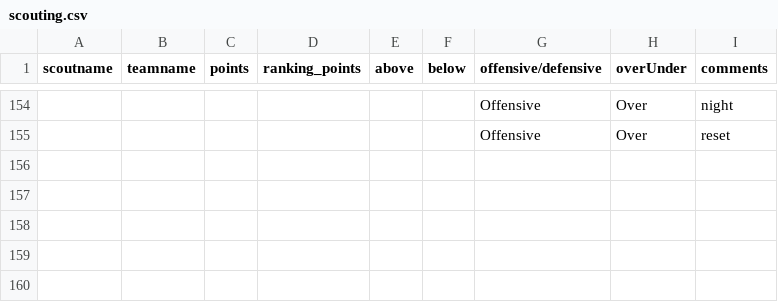
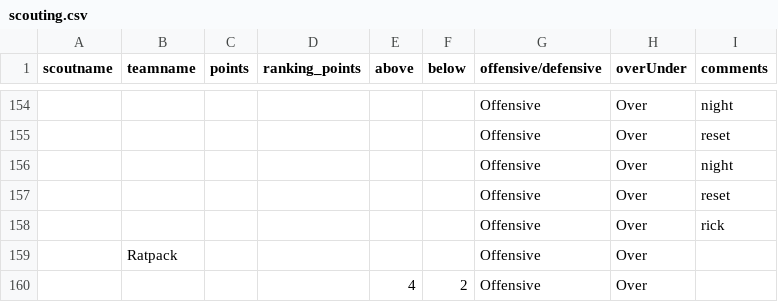
Before and after one commit to FRC830/WAPUR-2019-scouting, a CSV file: data/scouting.csv, drawn as a sheet; only a part is shown, gaps mark what is left out; the diff names each change by its address in the sheet, - before the commit and + after, or states it on an @@ line.

```diff
--- a/data/scouting.csv
+++ b/data/scouting.csv
+row 156:  |  |  |  |  |  | Offensive | Over | night
+row 157:  |  |  |  |  |  | Offensive | Over | reset
+row 158:  |  |  |  |  |  | Offensive | Over | rick
+row 159:  | Ratpack |  |  |  |  | Offensive | Over
+row 160:  |  |  |  | 4 | 2 | Offensive | Over
```
Also changed, not shown: 2 other files.
